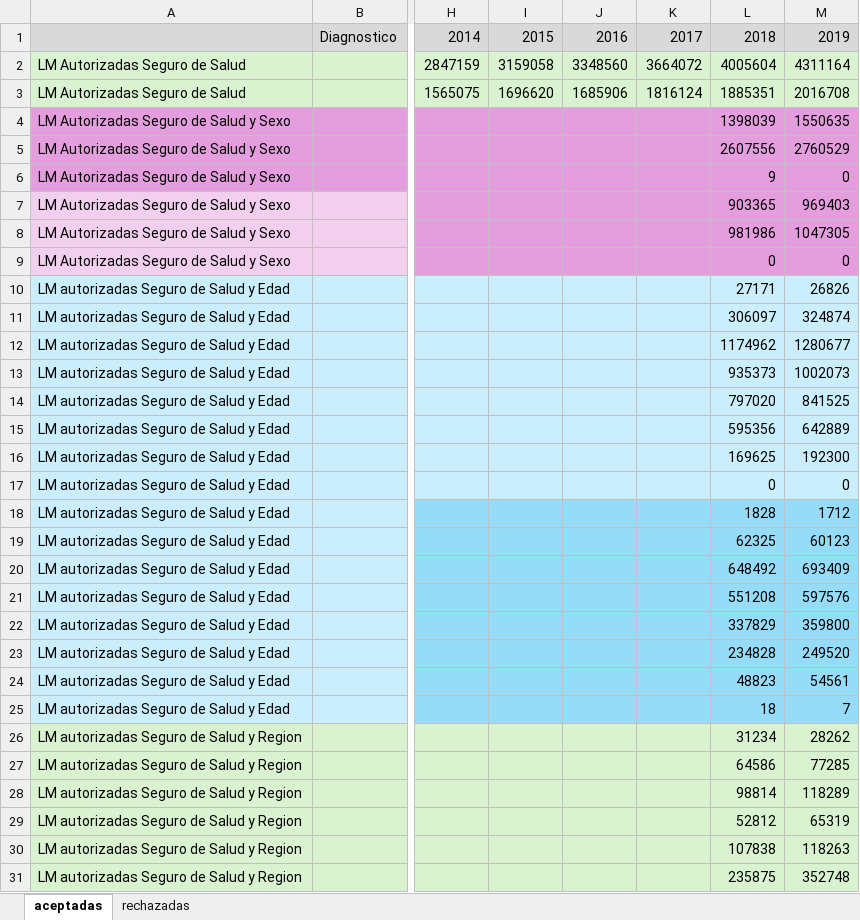
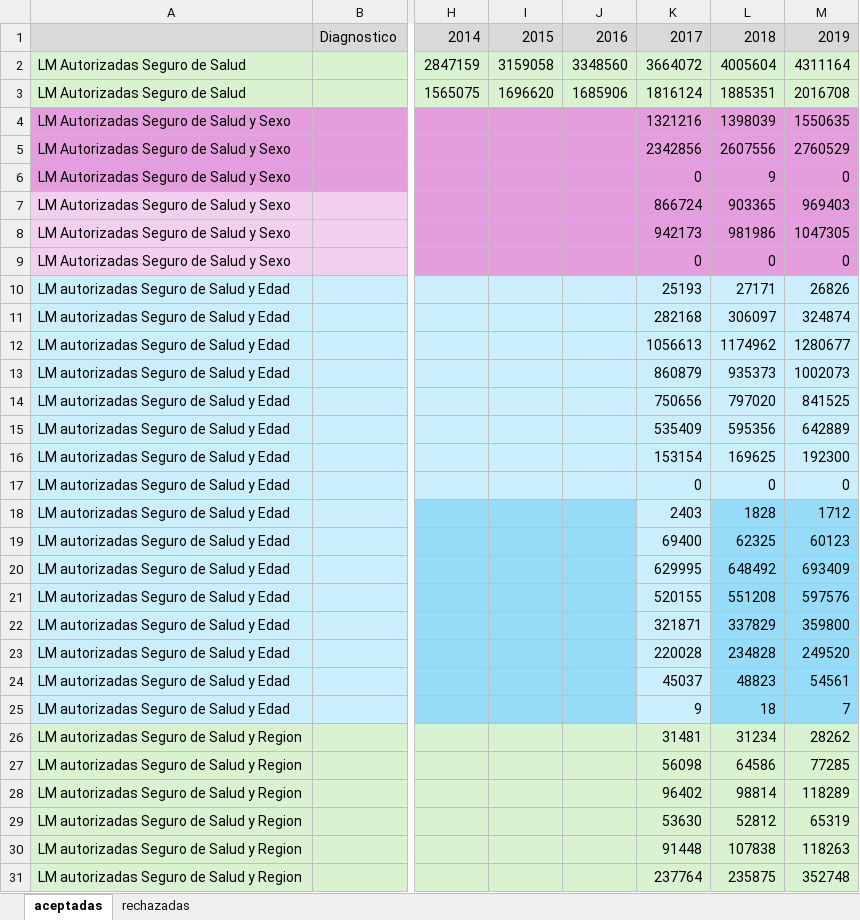
Before and after one commit to sebastianpena-uchile/licencias_dsp, an Excel workbook: data/raw/LM_2014_2022_1.ACEPTACION.xlsx, sheet aceptadas, drawn as a sheet; only a part is shown, gaps mark what is left out; values as stored, in another font and other column widths than the file's, no borders; the diff covers the shown part only; the diff names each change by its address in the sheet, - before the commit and + after, or states it on an @@ line.

Commit message:
en proceso 28_01_26

```diff
--- a/data/raw/LM_2014_2022_1.ACEPTACION.xlsx (sheet aceptadas)
+++ b/data/raw/LM_2014_2022_1.ACEPTACION.xlsx (sheet aceptadas)
-K4: (empty)
+K4: 1321216
-K5: (empty)
+K5: 2342856
-K6: (empty)
+K6: 0
-K7: (empty)
+K7: 866724
-K8: (empty)
+K8: 942173
-K9: (empty)
+K9: 0
-K10: (empty)
+K10: 25193
-K11: (empty)
+K11: 282168
-K12: (empty)
+K12: 1056613
-K13: (empty)
+K13: 860879
-K14: (empty)
+K14: 750656
-K15: (empty)
+K15: 535409
-K16: (empty)
+K16: 153154
-K17: (empty)
+K17: 0
-K18: (empty)
+K18: 2403
-K18:K25 fill: #96DCF8
+K18:K25 fill: #CAEEFB
-K19: (empty)
+K19: 69400
-K20: (empty)
+K20: 629995
-K21: (empty)
+K21: 520155
-K22: (empty)
+K22: 321871
-K23: (empty)
+K23: 220028
-K24: (empty)
+K24: 45037
-K25: (empty)
+K25: 9
-K26: (empty)
+K26: 31481
-K27: (empty)
+K27: 56098
-K28: (empty)
+K28: 96402
-K29: (empty)
+K29: 53630
-K30: (empty)
+K30: 91448
-K31: (empty)
+K31: 237764
```
Also changed, not shown: 184 edited cells and cell formats elsewhere in this sheet.
